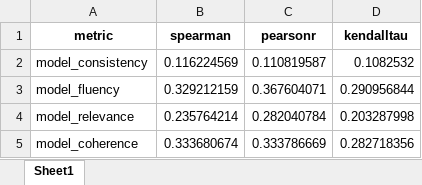
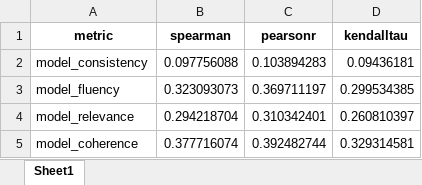
Before and after one commit to thunlp/ChatEval, an Excel workbook: outputs/llm_eval/test_yjx/sig/NewsAuthor_correlation_results.xlsx, sheet Sheet1, drawn as a sheet; values as stored, in another font and other column widths than the file's, no borders; the diff names each change by its address in the sheet, - before the commit and + after, or states it on an @@ line.

```diff
--- a/outputs/llm_eval/test_yjx/sig/NewsAuthor_correlation_results.xlsx (sheet Sheet1)
+++ b/outputs/llm_eval/test_yjx/sig/NewsAuthor_correlation_results.xlsx (sheet Sheet1)
-B2 (spearman): 0.116224569
+B2 (spearman): 0.097756088
-C2 (pearsonr): 0.110819587
+C2 (pearsonr): 0.103894283
-D2 (kendalltau): 0.1082532
+D2 (kendalltau): 0.09436181
-B3 (spearman): 0.329212159
+B3 (spearman): 0.323093073
-C3 (pearsonr): 0.367604071
+C3 (pearsonr): 0.369711197
-D3 (kendalltau): 0.290956844
+D3 (kendalltau): 0.299534385
-B4 (spearman): 0.235764214
+B4 (spearman): 0.294218704
-C4 (pearsonr): 0.282040784
+C4 (pearsonr): 0.310342401
-D4 (kendalltau): 0.203287998
+D4 (kendalltau): 0.260810397
-B5 (spearman): 0.333680674
+B5 (spearman): 0.377716074
-C5 (pearsonr): 0.333786669
+C5 (pearsonr): 0.392482744
-D5 (kendalltau): 0.282718356
+D5 (kendalltau): 0.329314581
```
Also changed, not shown: outputs/llm_eval/test_yjx/sig/GeneralPublic_correlation_results.xlsx, outputs/llm_eval/topical_yjx/mul/two_turns/correlation_results.xlsx, 47 other files.
